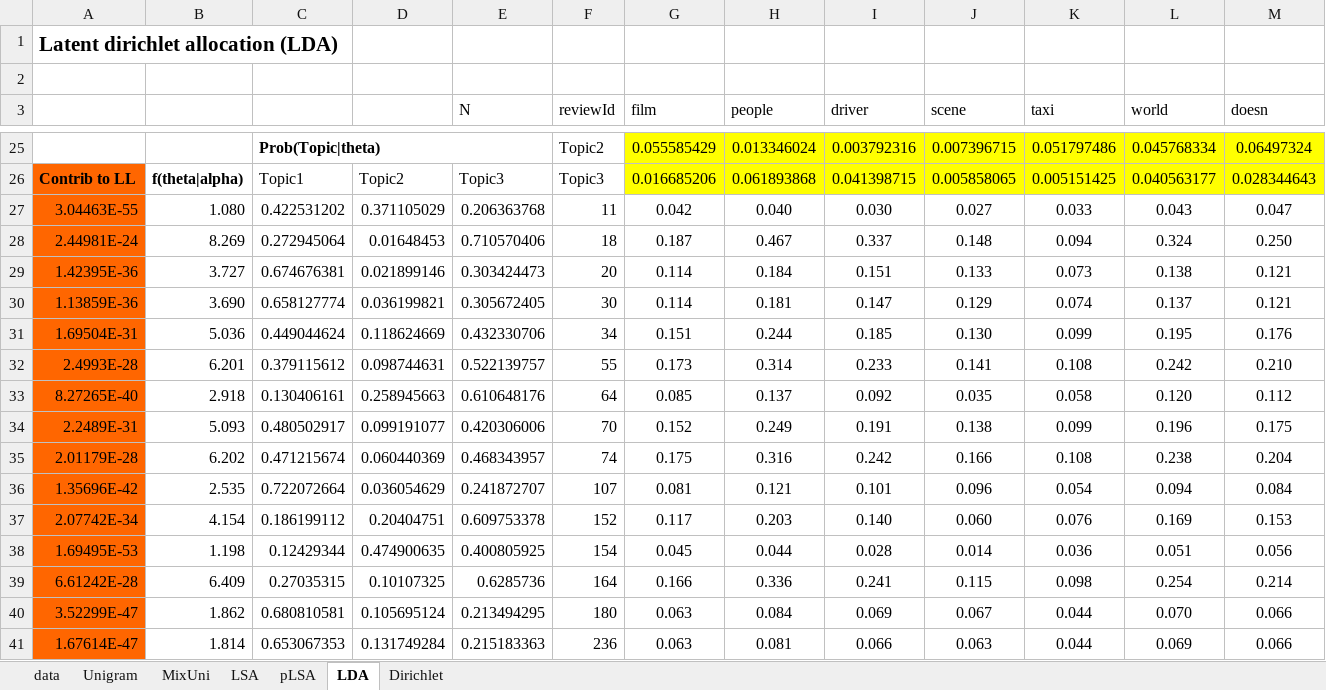
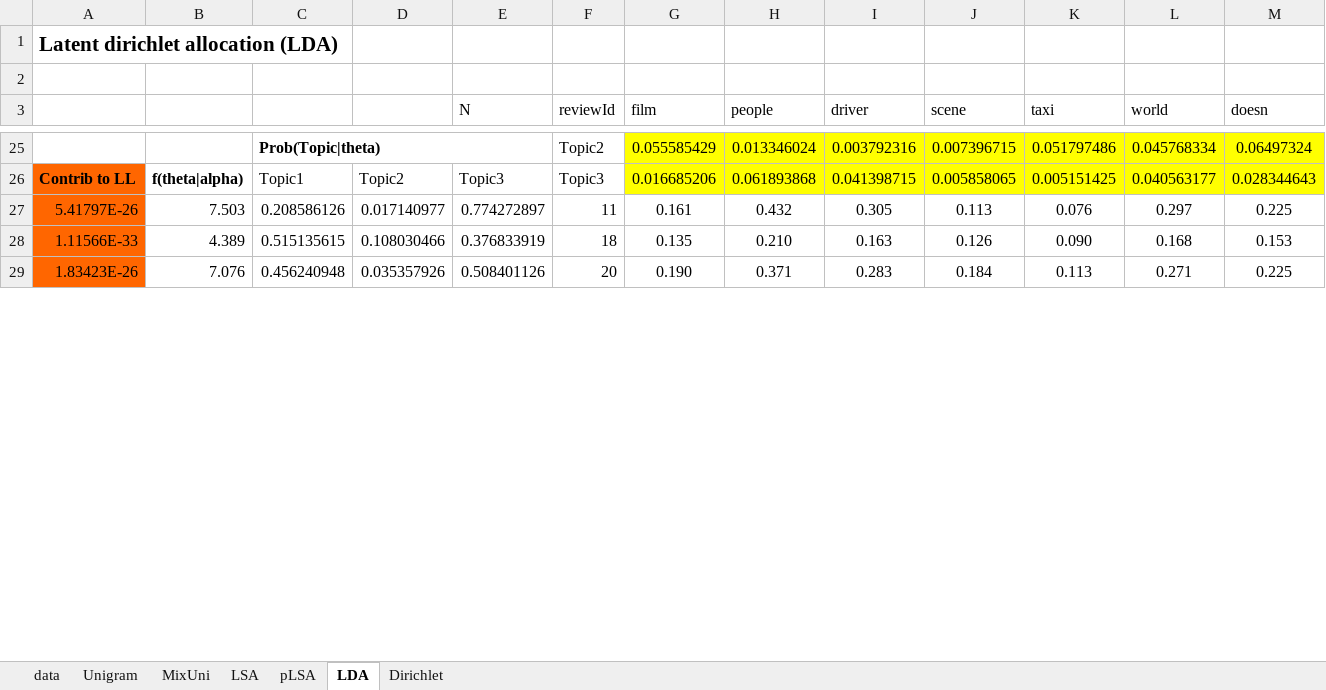
Before and after one commit to TurRil/datasci-fi, an Excel workbook: docs/topic-modelling.xlsx, sheet LDA, drawn as a sheet; only a part is shown, gaps mark what is left out; values as stored, in another font and other column widths than the file's, no borders; removed rows and columns are numbered as before the commit, all else as after; rows hold the shown columns only; the diff covers the shown part only; the diff names each change by its address in the sheet, - before the commit and + after, or states it on an @@ line.

```diff
--- a/docs/topic-modelling.xlsx (sheet LDA)
+++ b/docs/topic-modelling.xlsx (sheet LDA)
-row 27: 3.04463E-55 | 1.080 | 0.422531202 | 0.371105029 | 0.206363768 | 11 | 0.042 | 0.040 | 0.030 | 0.027 | 0.033 | 0.043 | 0.047
-row 28: 2.44981E-24 | 8.269 | 0.272945064 | 0.01648453 | 0.710570406 | 18 | 0.187 | 0.467 | 0.337 | 0.148 | 0.094 | 0.324 | 0.250
-row 29: 1.42395E-36 | 3.727 | 0.674676381 | 0.021899146 | 0.303424473 | 20 | 0.114 | 0.184 | 0.151 | 0.133 | 0.073 | 0.138 | 0.121
-row 30: 1.13859E-36 | 3.690 | 0.658127774 | 0.036199821 | 0.305672405 | 30 | 0.114 | 0.181 | 0.147 | 0.129 | 0.074 | 0.137 | 0.121
-row 31: 1.69504E-31 | 5.036 | 0.449044624 | 0.118624669 | 0.432330706 | 34 | 0.151 | 0.244 | 0.185 | 0.130 | 0.099 | 0.195 | 0.176
-row 32: 2.4993E-28 | 6.201 | 0.379115612 | 0.098744631 | 0.522139757 | 55 | 0.173 | 0.314 | 0.233 | 0.141 | 0.108 | 0.242 | 0.210
-row 33: 8.27265E-40 | 2.918 | 0.130406161 | 0.258945663 | 0.610648176 | 64 | 0.085 | 0.137 | 0.092 | 0.035 | 0.058 | 0.120 | 0.112
-row 34: 2.2489E-31 | 5.093 | 0.480502917 | 0.099191077 | 0.420306006 | 70 | 0.152 | 0.249 | 0.191 | 0.138 | 0.099 | 0.196 | 0.175
-row 35: 2.01179E-28 | 6.202 | 0.471215674 | 0.060440369 | 0.468343957 | 74 | 0.175 | 0.316 | 0.242 | 0.166 | 0.108 | 0.238 | 0.204
-row 36: 1.35696E-42 | 2.535 | 0.722072664 | 0.036054629 | 0.241872707 | 107 | 0.081 | 0.121 | 0.101 | 0.096 | 0.054 | 0.094 | 0.084
-row 37: 2.07742E-34 | 4.154 | 0.186199112 | 0.20404751 | 0.609753378 | 152 | 0.117 | 0.203 | 0.140 | 0.060 | 0.076 | 0.169 | 0.153
-row 38: 1.69495E-53 | 1.198 | 0.12429344 | 0.474900635 | 0.400805925 | 154 | 0.045 | 0.044 | 0.028 | 0.014 | 0.036 | 0.051 | 0.056
-row 39: 6.61242E-28 | 6.409 | 0.27035315 | 0.10107325 | 0.6285736 | 164 | 0.166 | 0.336 | 0.241 | 0.115 | 0.098 | 0.254 | 0.214
-row 40: 3.52299E-47 | 1.862 | 0.680810581 | 0.105695124 | 0.213494295 | 180 | 0.063 | 0.084 | 0.069 | 0.067 | 0.044 | 0.070 | 0.066
-row 41: 1.67614E-47 | 1.814 | 0.653067353 | 0.131749284 | 0.215183363 | 236 | 0.063 | 0.081 | 0.066 | 0.063 | 0.044 | 0.069 | 0.066
+row 27: 5.41797E-26 | 7.503 | 0.208586126 | 0.017140977 | 0.774272897 | 11 | 0.161 | 0.432 | 0.305 | 0.113 | 0.076 | 0.297 | 0.225
+row 28: 1.11566E-33 | 4.389 | 0.515135615 | 0.108030466 | 0.376833919 | 18 | 0.135 | 0.210 | 0.163 | 0.126 | 0.090 | 0.168 | 0.153
+row 29: 1.83423E-26 | 7.076 | 0.456240948 | 0.035357926 | 0.508401126 | 20 | 0.190 | 0.371 | 0.283 | 0.184 | 0.113 | 0.271 | 0.225
```
Also changed, not shown: 12 added rows elsewhere in this sheet, sheet MixUni, sheet data, formulas that keep their value, 5 other files.
